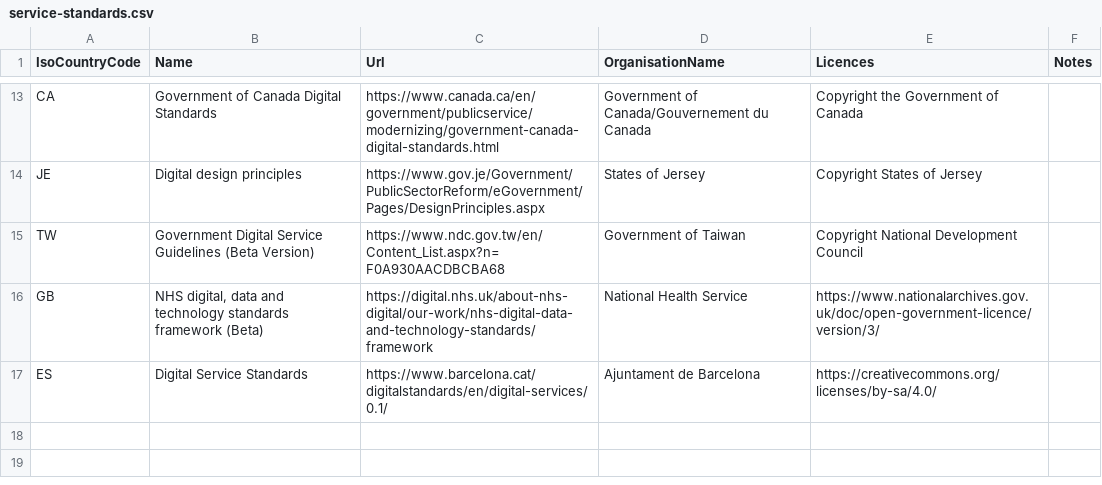
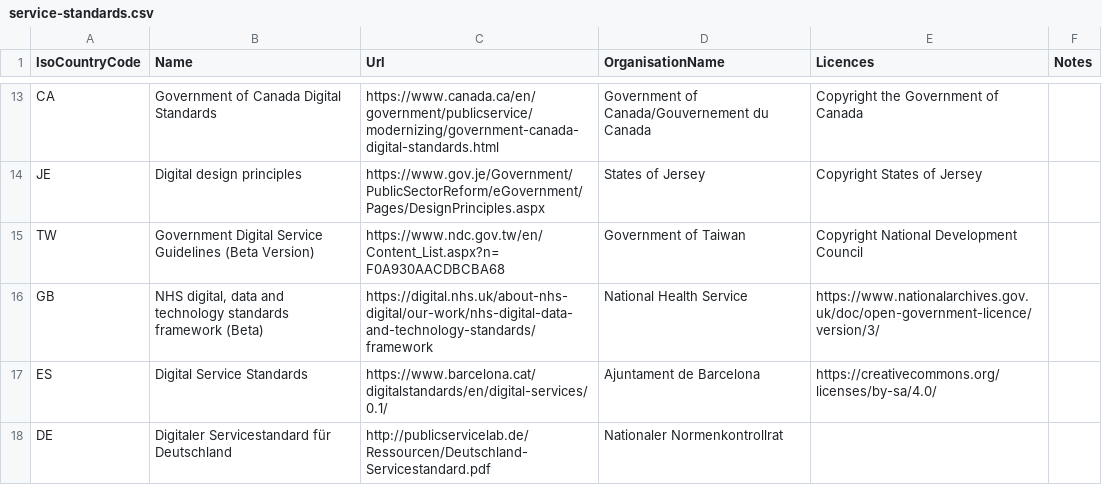
Before and after one commit to platformland/government-service-standards, a CSV file: data/service-standards.csv, drawn as a sheet; only a part is shown, gaps mark what is left out.

Commit message:
Update service-standards.csv

```diff
--- a/data/service-standards.csv
+++ b/data/service-standards.csv
@@ -17 +17,2 @@ GB,"NHS digital, data and technology standards framework (Beta)",https://digital
 ES,Digital Service Standards,https://www.barcelona.cat/digitalstandards/en/digital-services/0.1/,Ajuntament de Barcelona,https://creativecommons.org/licenses/by-sa/4.0/
+DE,"Digitaler Servicestandard für Deutschland",http://publicservicelab.de/Ressourcen/Deutschland-Servicestandard.pdf,"Nationaler Normenkontrollrat",,
```
